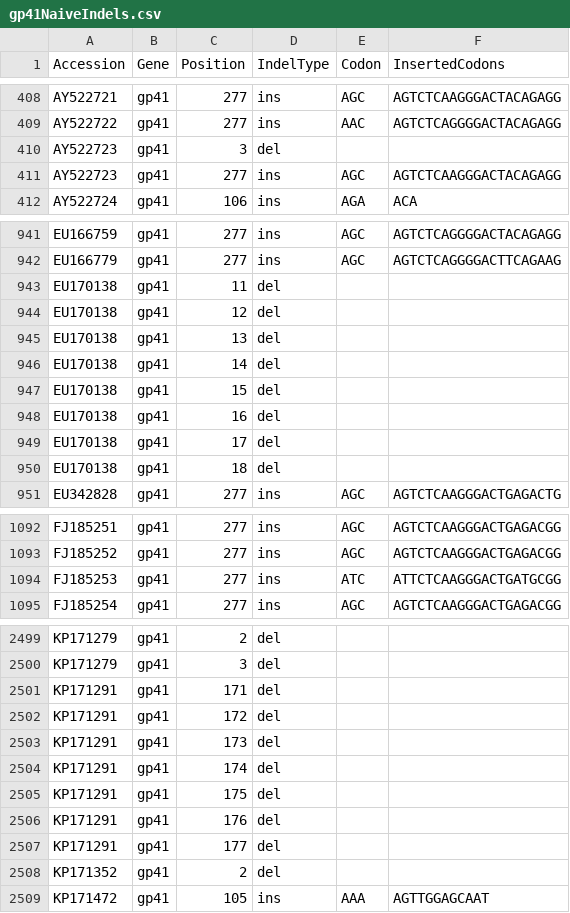
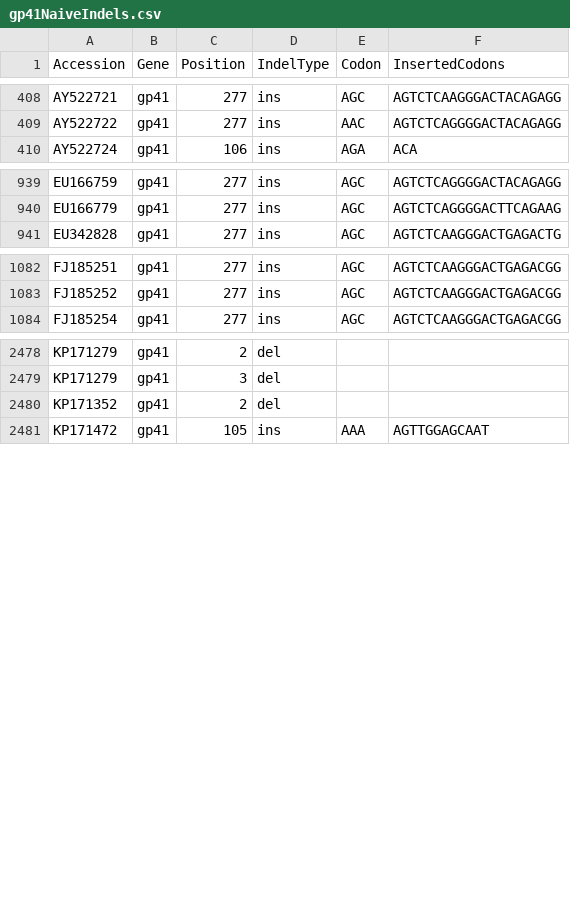
Before and after one commit to hivdb/gag-gp41, a CSV file: data/naiveStudies/gp41NaiveIndels.csv, drawn as a sheet; only a part is shown, gaps mark what is left out; the diff covers the shown part only.

```diff
--- a/data/naiveStudies/gp41NaiveIndels.csv
+++ b/data/naiveStudies/gp41NaiveIndels.csv
@@ -409,4 +409,2 @@ AY522721,gp41,277,ins,AGC,AGTCTCAAGGGACTACAGAGG
 AY522722,gp41,277,ins,AAC,AGTCTCAGGGGACTACAGAGG
-AY522723,gp41,3,del,,
-AY522723,gp41,277,ins,AGC,AGTCTCAAGGGACTACAGAGG
 AY522724,gp41,106,ins,AGA,ACA
@@ -942,10 +940,2 @@ EU166759,gp41,277,ins,AGC,AGTCTCAGGGGACTACAGAGG
 EU166779,gp41,277,ins,AGC,AGTCTCAGGGGACTTCAGAAG
-EU170138,gp41,11,del,,
-EU170138,gp41,12,del,,
-EU170138,gp41,13,del,,
-EU170138,gp41,14,del,,
-EU170138,gp41,15,del,,
-EU170138,gp41,16,del,,
-EU170138,gp41,17,del,,
-EU170138,gp41,18,del,,
 EU342828,gp41,277,ins,AGC,AGTCTCAAGGGACTGAGACTG
@@ -1093,3 +1083,2 @@ FJ185251,gp41,277,ins,AGC,AGTCTCAAGGGACTGAGACGG
 FJ185252,gp41,277,ins,AGC,AGTCTCAAGGGACTGAGACGG
-FJ185253,gp41,277,ins,ATC,ATTCTCAAGGGACTGATGCGG
 FJ185254,gp41,277,ins,AGC,AGTCTCAAGGGACTGAGACGG
@@ -2500,9 +2479,2 @@ KP171279,gp41,2,del,,
 KP171279,gp41,3,del,,
-KP171291,gp41,171,del,,
-KP171291,gp41,172,del,,
-KP171291,gp41,173,del,,
-KP171291,gp41,174,del,,
-KP171291,gp41,175,del,,
-KP171291,gp41,176,del,,
-KP171291,gp41,177,del,,
 KP171352,gp41,2,del,,
```
Also changed, not shown: 21 removed rows elsewhere in this file, data/naiveStudies/gagNaiveIndels.csv, data/naiveStudies/gagStatBySeq.csv, 12 other files.
